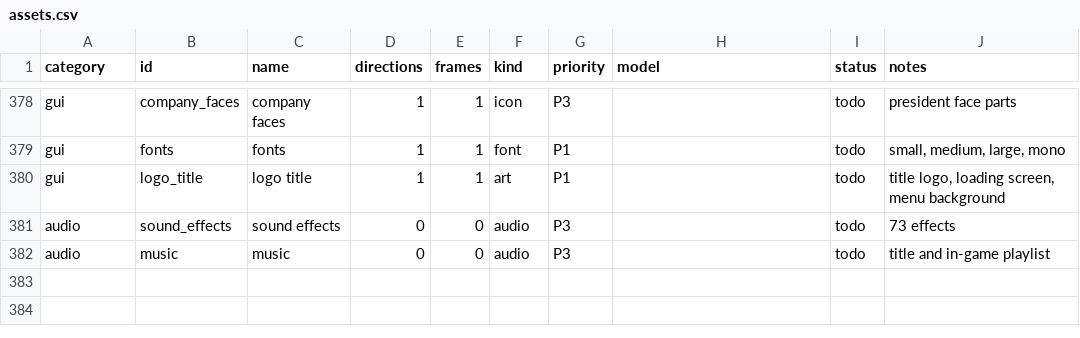
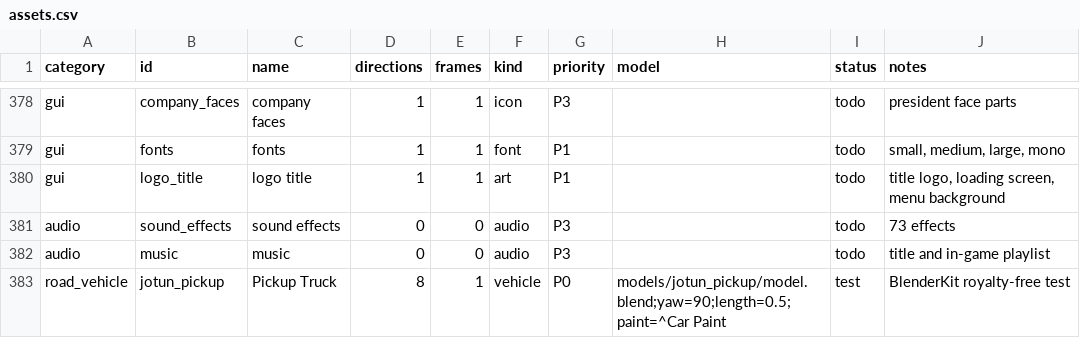
Before and after one commit to Megamind33-tech/Industry-Empire, a CSV file: art/assets.csv, drawn as a sheet; only a part is shown, gaps mark what is left out.

```diff
--- a/art/assets.csv
+++ b/art/assets.csv
@@ -382 +382,2 @@ audio,sound_effects,sound effects,0,0,audio,P3,,todo,73 effects
 audio,music,music,0,0,audio,P3,,todo,title and in-game playlist
+road_vehicle,jotun_pickup,Pickup Truck,8,1,vehicle,P0,models/jotun_pickup/model.blend;yaw=90;length=0.5;paint=^Car Paint,test,BlenderKit royalty-free test
```
Also changed, not shown: 24 other files.
